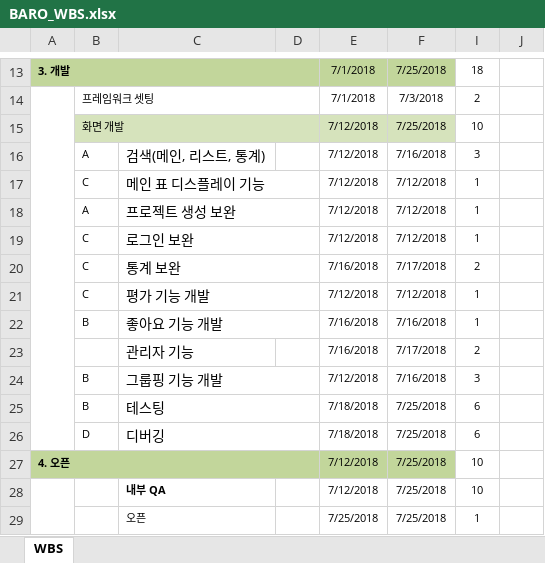
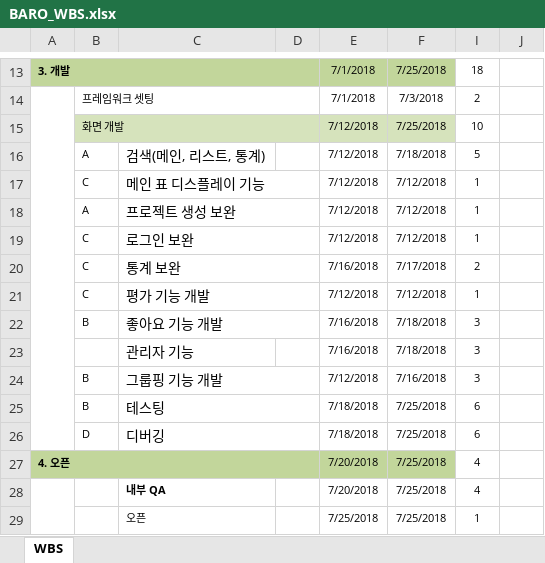
Before and after one commit to yb931116/Baro, an Excel workbook: target/baro-1.0.0-BUILD-SNAPSHOT/WEB-INF/classes/reference/BARO_WBS.xlsx, sheet WBS, drawn as a sheet; only a part is shown, gaps mark what is left out; values as stored, in another font and other column widths than the file's, no borders; conditional formats not drawn; the diff names each change by its address in the sheet, - before the commit and + after, or states it on an @@ line.

```diff
--- a/target/baro-1.0.0-BUILD-SNAPSHOT/WEB-INF/classes/reference/BARO_WBS.xlsx (sheet WBS)
+++ b/target/baro-1.0.0-BUILD-SNAPSHOT/WEB-INF/classes/reference/BARO_WBS.xlsx (sheet WBS)
-F16: 7/16/2018
+F16: 7/18/2018
-I16: 3
+I16: 5
-F22: 7/16/2018
+F22: 7/18/2018
-I22: 1
+I22: 3
-F23: 7/17/2018
+F23: 7/18/2018
-I23: 2
+I23: 3
-E27:E28: 7/12/2018
+E27:E28: 7/20/2018
-I27:I28: 10
+I27:I28: 4
```
Also changed, not shown: 47 other files.
